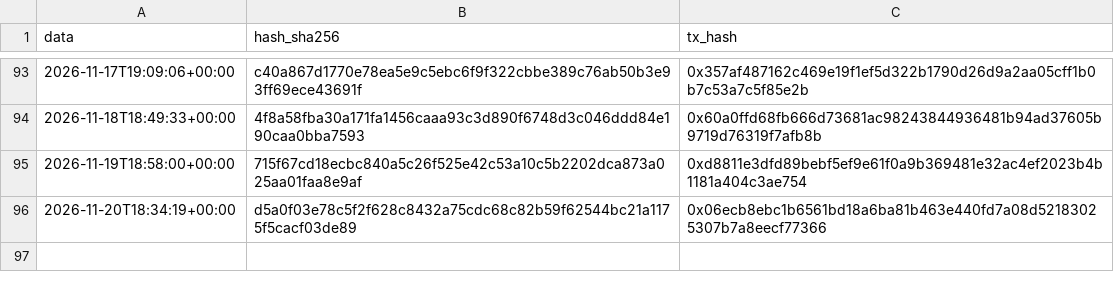
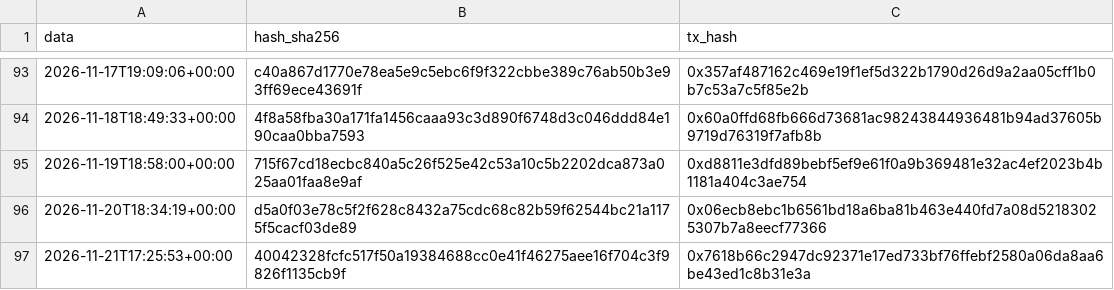
Before and after one commit to Alex00975/btc-accumulator-data, a CSV file: pubblico_one/sigilli_one.csv, drawn as a sheet; only a part is shown, gaps mark what is left out.

```diff
--- a/pubblico_one/sigilli_one.csv
+++ b/pubblico_one/sigilli_one.csv
@@ -96 +96,2 @@ data,hash_sha256,tx_hash
 2026-11-20T18:34:19+00:00,d5a0f03e78c5f2f628c8432a75cdc68c82b59f62544bc21a1175f5cacf03de89,0x06ecb8ebc1b6561bd18a6ba81b463e440fd7a08d52183025307b7a8eecf77366
+2026-11-21T17:25:53+00:00,40042328fcfc517f50a19384688cc0e41f46275aee16f704c3f9826f1135cb9f,0x7618b66c2947dc92371e17ed733bf76ffebf2580a06da8aa6be43ed1c8b31e3a
```
Also changed, not shown: pubblico/operazioni.csv, pubblico/sigilli.csv, 11 other files.
